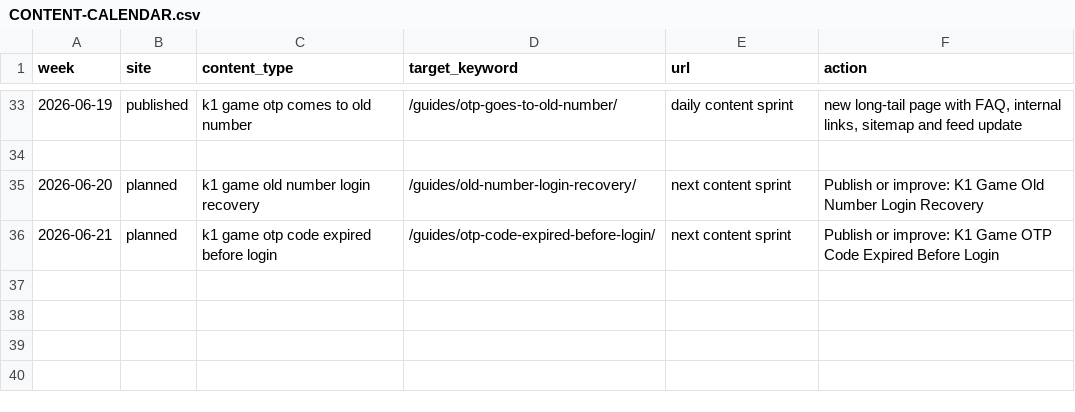
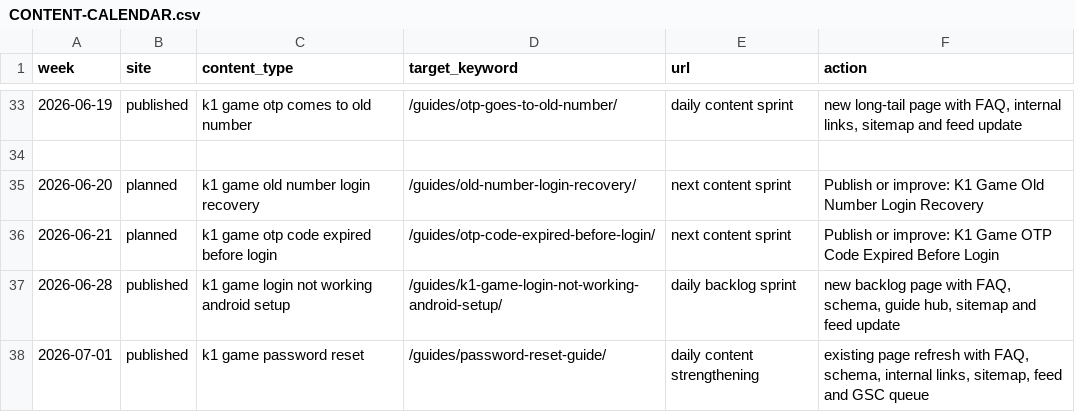
Before and after one commit to alexgkbet888-web/k1pakistanapp.com, a CSV file: CONTENT-CALENDAR.csv, drawn as a sheet; only a part is shown, gaps mark what is left out.

Commit message:
Add K1 daily content refresh for 2026-07-01

```diff
--- a/CONTENT-CALENDAR.csv
+++ b/CONTENT-CALENDAR.csv
@@ -36 +36,3 @@
 "2026-06-21","planned","k1 game otp code expired before login","/guides/otp-code-expired-before-login/","next content sprint","Publish or improve: K1 Game OTP Code Expired Before Login"
+"2026-06-28","published","k1 game login not working android setup","/guides/k1-game-login-not-working-android-setup/","daily backlog sprint","new backlog page with FAQ, schema, guide hub, sitemap and feed update"
+"2026-07-01","published","k1 game password reset","/guides/password-reset-guide/","daily content strengthening","existing page refresh with FAQ, schema, internal links, sitemap, feed and GSC queue"
```
